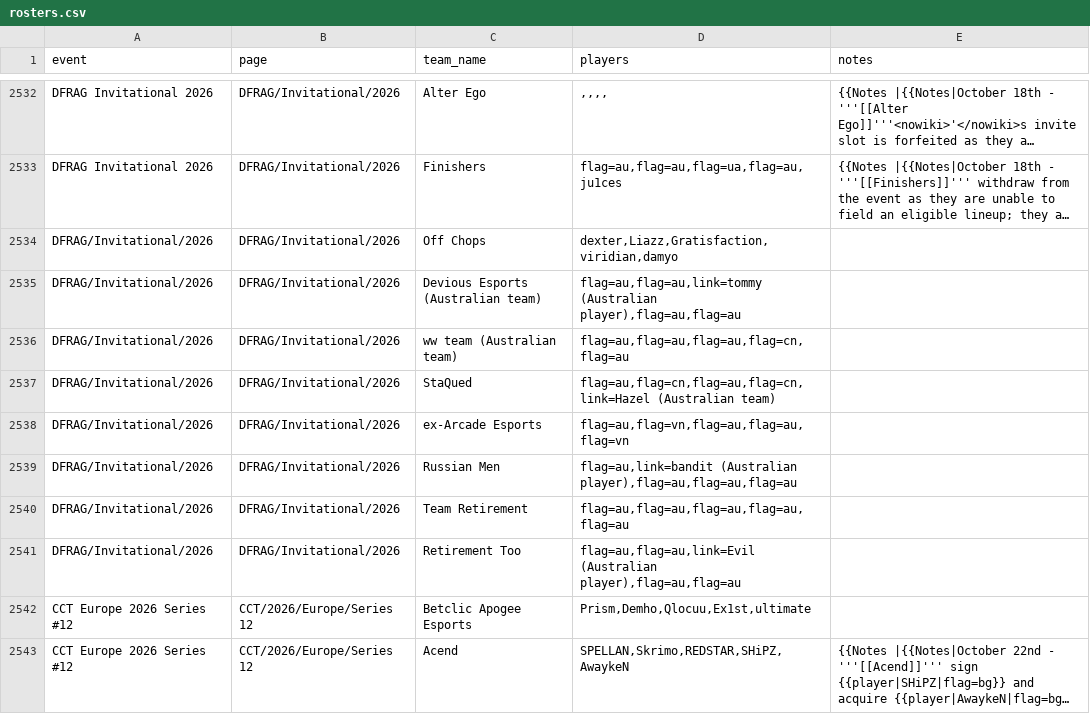
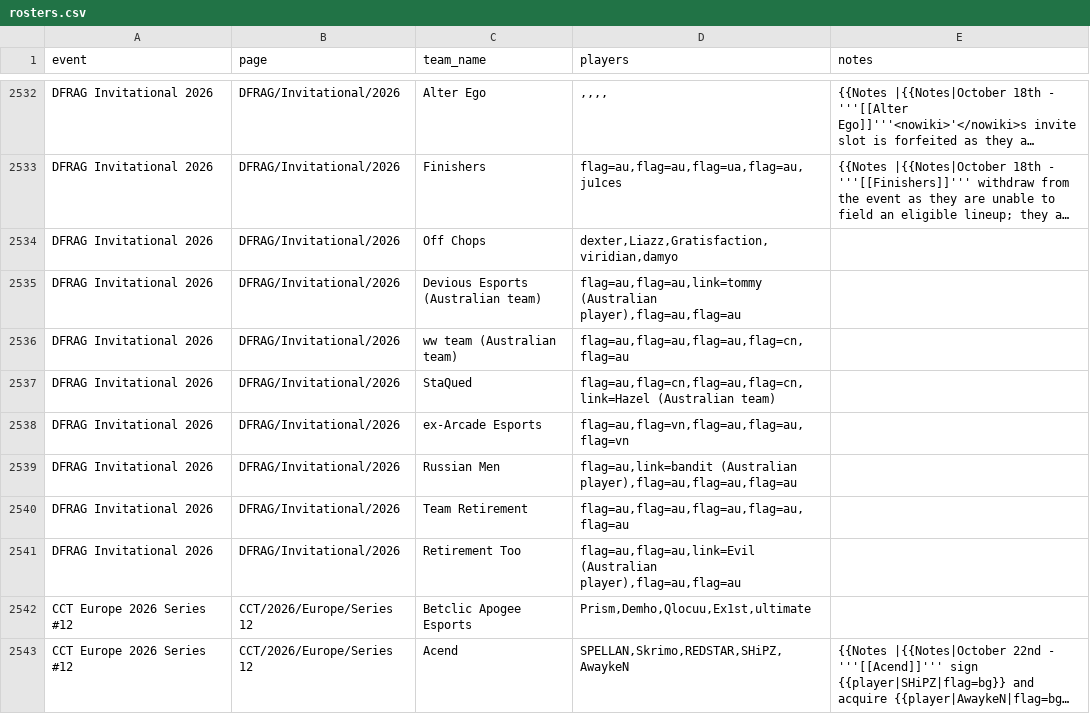
Before and after one commit to sb291099-create/Cs2-form, a CSV file: data/rosters.csv, drawn as a sheet; only a part is shown, gaps mark what is left out; long unchanged cells end in …; the diff names each change by its address in the sheet, - before the commit and + after, or states it on an @@ line.

```diff
--- a/data/rosters.csv
+++ b/data/rosters.csv
-A2534:A2541 (event): DFRAG/Invitational/2026
+A2534:A2541 (event): DFRAG Invitational 2026
```
Also changed, not shown: data/media.csv, data/news.csv, 5 other files.
